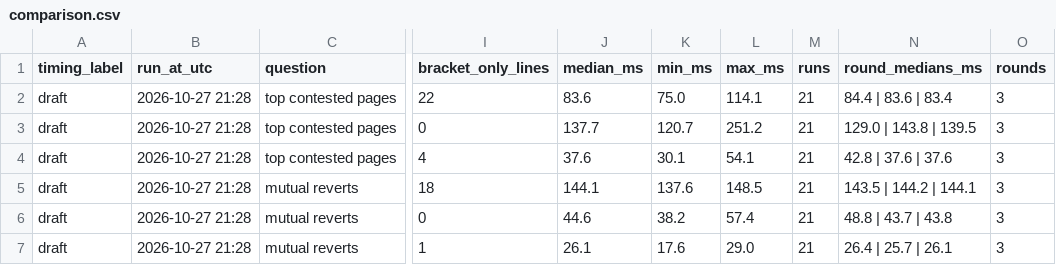
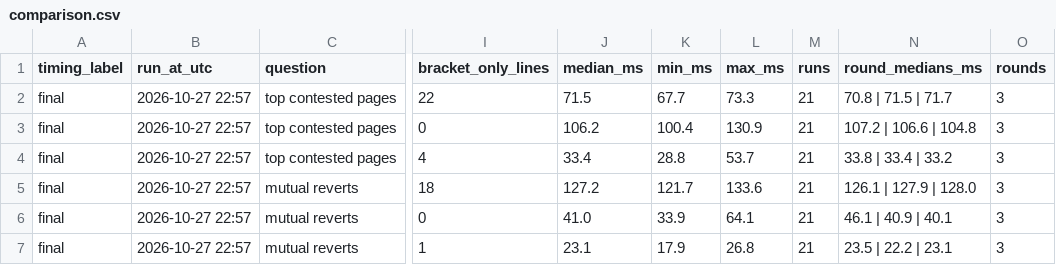
Before and after one commit to scottn66/truth-lag, a CSV file: ec-hw2/results/comparison.csv, drawn as a sheet; only a part is shown, gaps mark what is left out; the diff names each change by its address in the sheet, - before the commit and + after, or states it on an @@ line.

Commit message:
Final comparison timings (compare.py --final, all 3 engines)

```diff
--- a/ec-hw2/results/comparison.csv
+++ b/ec-hw2/results/comparison.csv
-A2:A7 (timing_label): draft
+A2:A7 (timing_label): final
-B2:B7 (run_at_utc): 2026-10-27 21:28
+B2:B7 (run_at_utc): 2026-10-27 22:57
-J2 (median_ms): 83.6
+J2 (median_ms): 71.5
-K2 (min_ms): 75.0
+K2 (min_ms): 67.7
-L2 (max_ms): 114.1
+L2 (max_ms): 73.3
-N2 (round_medians_ms): 84.4 | 83.6 | 83.4
+N2 (round_medians_ms): 70.8 | 71.5 | 71.7
-J3 (median_ms): 137.7
+J3 (median_ms): 106.2
-K3 (min_ms): 120.7
+K3 (min_ms): 100.4
-L3 (max_ms): 251.2
+L3 (max_ms): 130.9
-N3 (round_medians_ms): 129.0 | 143.8 | 139.5
+N3 (round_medians_ms): 107.2 | 106.6 | 104.8
-J4 (median_ms): 37.6
+J4 (median_ms): 33.4
-K4 (min_ms): 30.1
+K4 (min_ms): 28.8
-L4 (max_ms): 54.1
+L4 (max_ms): 53.7
-N4 (round_medians_ms): 42.8 | 37.6 | 37.6
+N4 (round_medians_ms): 33.8 | 33.4 | 33.2
-J5 (median_ms): 144.1
+J5 (median_ms): 127.2
-K5 (min_ms): 137.6
+K5 (min_ms): 121.7
-L5 (max_ms): 148.5
+L5 (max_ms): 133.6
-N5 (round_medians_ms): 143.5 | 144.2 | 144.1
+N5 (round_medians_ms): 126.1 | 127.9 | 128.0
-J6 (median_ms): 44.6
+J6 (median_ms): 41.0
-K6 (min_ms): 38.2
+K6 (min_ms): 33.9
-L6 (max_ms): 57.4
+L6 (max_ms): 64.1
-N6 (round_medians_ms): 48.8 | 43.7 | 43.8
+N6 (round_medians_ms): 46.1 | 40.9 | 40.1
-J7 (median_ms): 26.1
+J7 (median_ms): 23.1
-K7 (min_ms): 17.6
+K7 (min_ms): 17.9
-L7 (max_ms): 29.0
+L7 (max_ms): 26.8
-N7 (round_medians_ms): 26.4 | 25.7 | 26.1
+N7 (round_medians_ms): 23.5 | 22.2 | 23.1
```
Also changed, not shown: ec-hw2/results/comparison_extra.csv, 2 other files.
